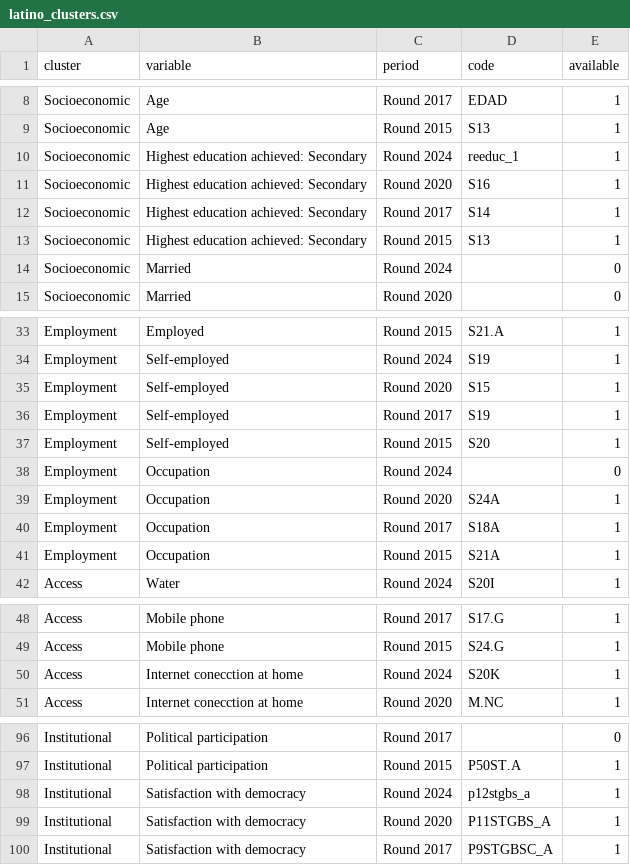
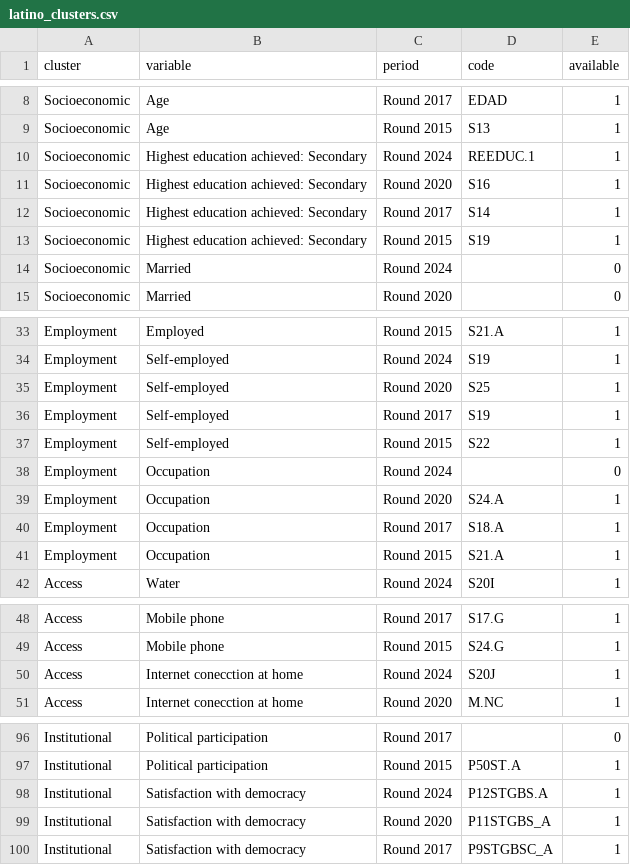
Before and after one commit to pecoranera2/barometer-mapping-dashboard, a CSV file: data/latino_clusters.csv, drawn as a sheet; only a part is shown, gaps mark what is left out.

```diff
--- a/data/latino_clusters.csv
+++ b/data/latino_clusters.csv
@@ -9,6 +9,6 @@ Socioeconomic,Age,Round 2017,EDAD,1
 Socioeconomic,Age,Round 2015,S13,1
-Socioeconomic,Highest education achieved: Secondary,Round 2024,reeduc_1,1
+Socioeconomic,Highest education achieved: Secondary,Round 2024,REEDUC.1,1
 Socioeconomic,Highest education achieved: Secondary,Round 2020,S16,1
 Socioeconomic,Highest education achieved: Secondary,Round 2017,S14,1
-Socioeconomic,Highest education achieved: Secondary,Round 2015,S13,1
+Socioeconomic,Highest education achieved: Secondary,Round 2015,S19,1
 Socioeconomic,Married,Round 2024,,0
@@ -34,9 +34,9 @@ Employment,Employed,Round 2015,S21.A,1
 Employment,Self-employed,Round 2024,S19,1
-Employment,Self-employed,Round 2020,S15,1
+Employment,Self-employed,Round 2020,S25,1
 Employment,Self-employed,Round 2017,S19,1
-Employment,Self-employed,Round 2015,S20,1
+Employment,Self-employed,Round 2015,S22,1
 Employment,Occupation,Round 2024,,0
-Employment,Occupation,Round 2020,S24A,1
-Employment,Occupation,Round 2017,S18A,1
-Employment,Occupation,Round 2015,S21A,1
+Employment,Occupation,Round 2020,S24.A,1
+Employment,Occupation,Round 2017,S18.A,1
+Employment,Occupation,Round 2015,S21.A,1
 Access,Water,Round 2024,S20I,1
@@ -49,3 +49,3 @@ Access,Mobile phone,Round 2017,S17.G,1
 Access,Mobile phone,Round 2015,S24.G,1
-Access,Internet conecction at home,Round 2024,S20K,1
+Access,Internet conecction at home,Round 2024,S20J,1
 Access,Internet conecction at home,Round 2020,M.NC,1
@@ -97,3 +97,3 @@ Institutional,Political participation,Round 2017,,0
 Institutional,Political participation,Round 2015,P50ST.A,1
-Institutional,Satisfaction with democracy,Round 2024,p12stgbs_a,1
+Institutional,Satisfaction with democracy,Round 2024,P12STGBS.A,1
 Institutional,Satisfaction with democracy,Round 2020,P11STGBS_A,1
```
Also changed, not shown: data/ab_clusters.csv, data/afro_clusters.csv.
